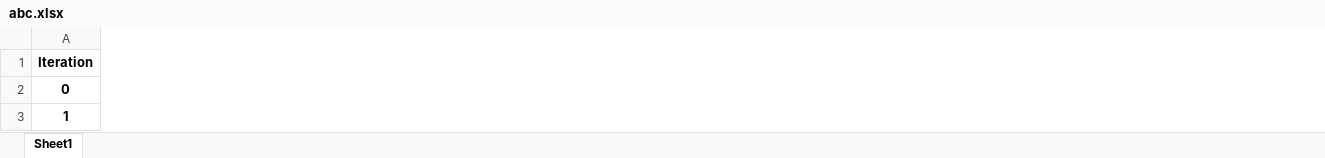
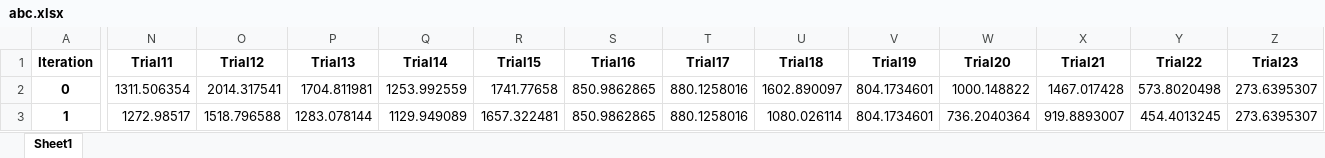
Before and after one commit to ntaku256/instagram-flies-algorithm, an Excel workbook: path-planning/excel/gbest/abc.xlsx, sheet Sheet1, drawn as a sheet; only a part is shown, gaps mark what is left out; values as stored, in another font and other column widths than the file's, no borders; the diff covers the shown part only; the diff names each change by its address in the sheet, - before the commit and + after, or states it on an @@ line.

```diff
--- a/path-planning/excel/gbest/abc.xlsx (sheet Sheet1)
+++ b/path-planning/excel/gbest/abc.xlsx (sheet Sheet1)
+column N (Trial11), rows 2-3: 1311.506354 | 1272.98517
+column O (Trial12), rows 2-3: 2014.317541 | 1518.796588
+column P (Trial13), rows 2-3: 1704.811981 | 1283.078144
+column Q (Trial14), rows 2-3: 1253.992559 | 1129.949089
+column R (Trial15), rows 2-3: 1741.77658 | 1657.322481
+column S (Trial16), rows 2-3: 850.9862865 | 850.9862865
+column T (Trial17), rows 2-3: 880.1258016 | 880.1258016
+column U (Trial18), rows 2-3: 1602.890097 | 1080.026114
+column V (Trial19), rows 2-3: 804.1734601 | 804.1734601
+column W (Trial20), rows 2-3: 1000.148822 | 736.2040364
+column X (Trial21), rows 2-3: 1467.017428 | 919.8893007
+column Y (Trial22), rows 2-3: 573.8020498 | 454.4013245
+column Z (Trial23), rows 2-3: 273.6395307 | 273.6395307
```
Also changed, not shown: 77 added columns and 1200 edited cells elsewhere in this sheet, path-planning/excel/gbest/instabae.xlsx, path-planning/excel/gbest/pso.xlsx, 18 other files.
